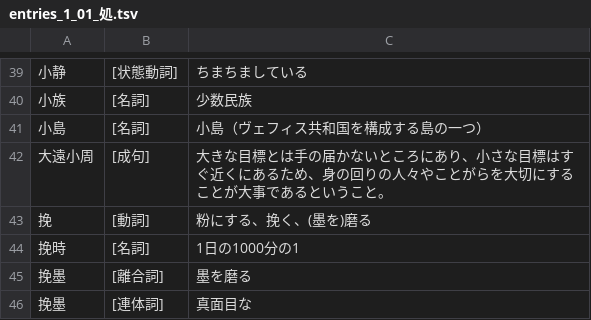
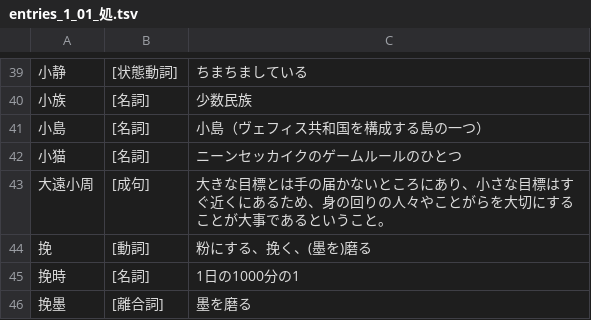
Before and after one commit to yasusho/linzklar_and_pmcp_paper_dictionary, a TSV file: entries_1_01_処.tsv, drawn as a sheet; only a part is shown, gaps mark what is left out; the shorter side is filled out with more unchanged rows.

```diff
--- a/entries_1_01_処.tsv
+++ b/entries_1_01_処.tsv
@@ -41,2 +41,3 @@
 小島	[名詞]	小島（ヴェフィス共和国を構成する島の一つ）
+小猫	[名詞]	ニーンセッカイクのゲームルールのひとつ
 大遠小周	[成句]	大きな目標とは手の届かないところにあり、小さな目標はすぐ近くにあるため、身の回りの人々やことがらを大切にすることが大事であるということ。
```
Also changed, not shown: entries_1_07_一？.tsv, entries_2_01_ノ一.tsv, 8 other files.
